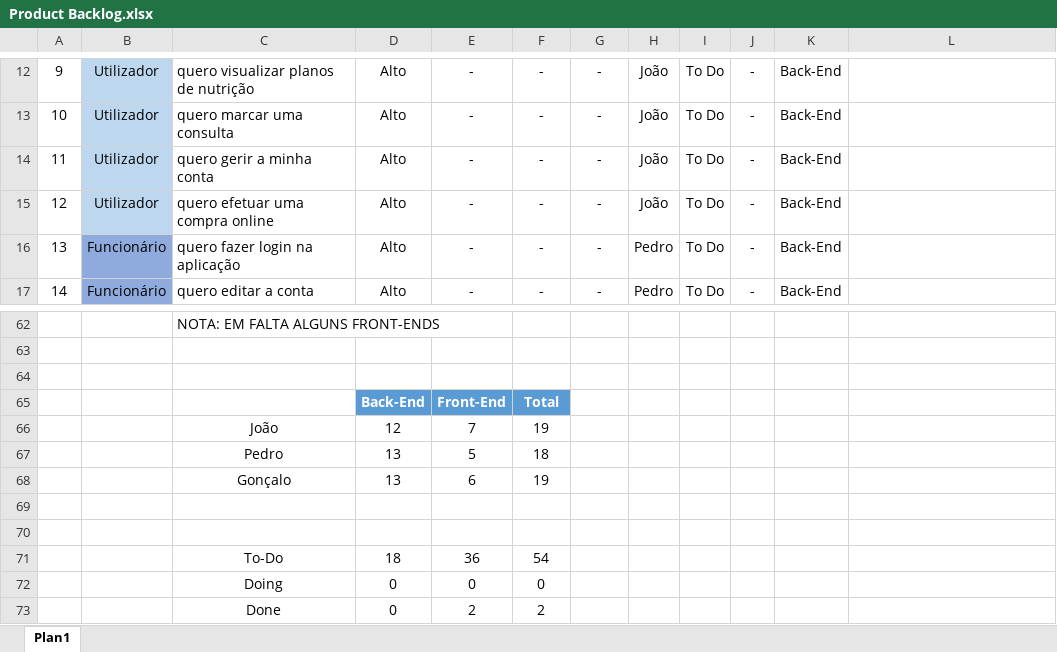
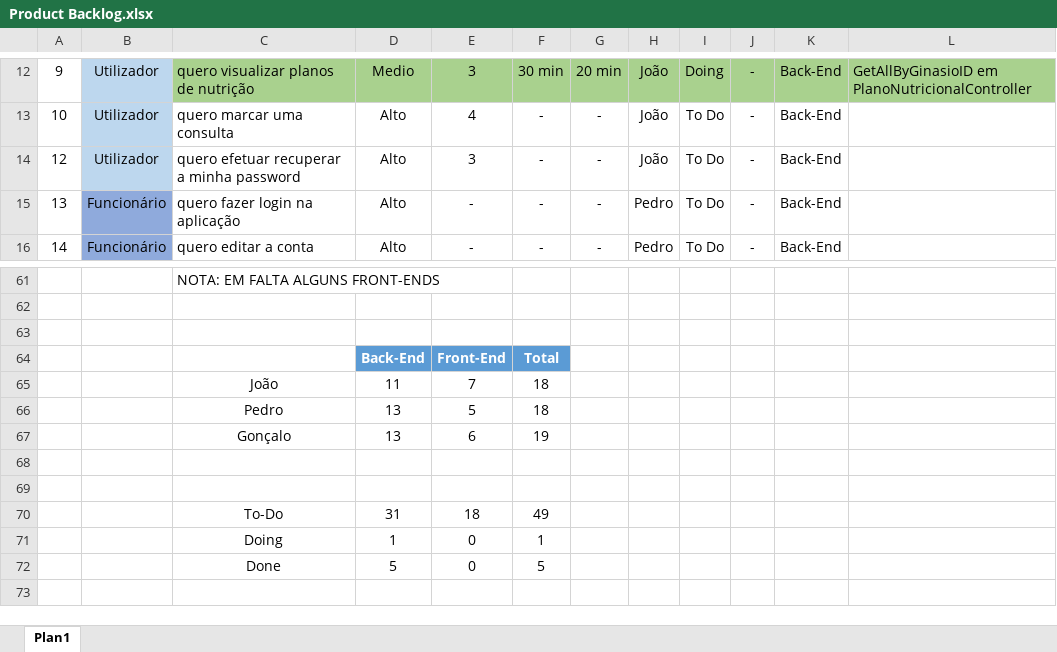
Before and after one commit to Presentation12/Ipca_Gym, an Excel workbook: Product Backlog.xlsx, sheet Plan1, drawn as a sheet; only a part is shown, gaps mark what is left out; values as stored, in another font and other column widths than the file's, no borders; removed rows and columns are numbered as before the commit, all else as after; the diff covers the shown part only; the diff names each change by its address in the sheet, - before the commit and + after, or states it on an @@ line.

Commit message:
PB [9] - visualizar planos de nutrição
Como utilizador quero visualizar planos de nutrição

```diff
--- a/Product Backlog.xlsx (sheet Plan1)
+++ b/Product Backlog.xlsx (sheet Plan1)
-C12:L12 fill: none
+C12:L12 fill: #A9D18E
-D12: Alto
+D12: Medio
-E12: -
+E12: 3
-F12: -
+F12: 30 min
-G12: -
+G12: 20 min
-I12: To Do
+I12: Doing
-L12: (empty)
+L12: GetAllByGinasioID em PlanoNutricionalController
-E13: -
+E13: 4
-row 14: 11 | Utilizador | quero gerir a minha conta | Alto | - | - | - | João | To Do | - | Back-End
-C14: quero efetuar uma compra online
+C14: quero efetuar recuperar a minha password
-E14: -
+E14: 3
-D65: 12
+D65: 11
-F65: 19
+F65: 18
-row 71:  |  | To-Do | 18 | 36 | 54
-row 72:  |  | Doing | 0 | 0 | 0
-row 73:  |  | Done | 0 | 2 | 2
+row 70:  |  | To-Do | 31 | 18 | 49
+row 71:  |  | Doing | 1 | 0 | 1
+row 72:  |  | Done | 5 | 0 | 5
```
Also changed, not shown: 29 edited cells and cell formats elsewhere in this sheet, formulas that keep their value, 3 other files.
